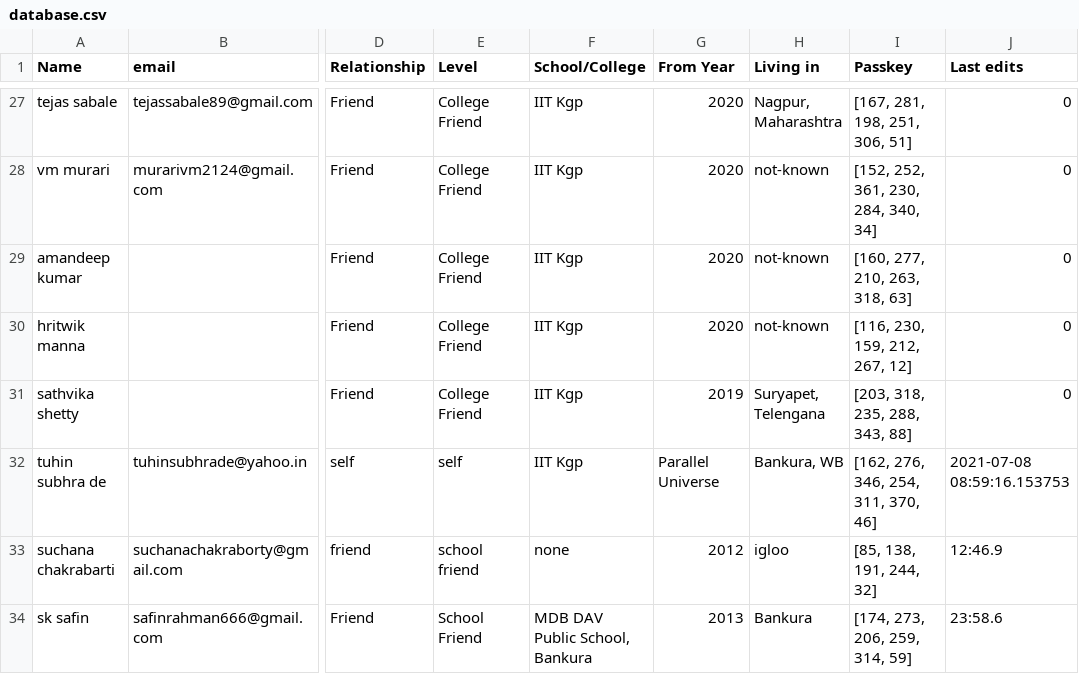
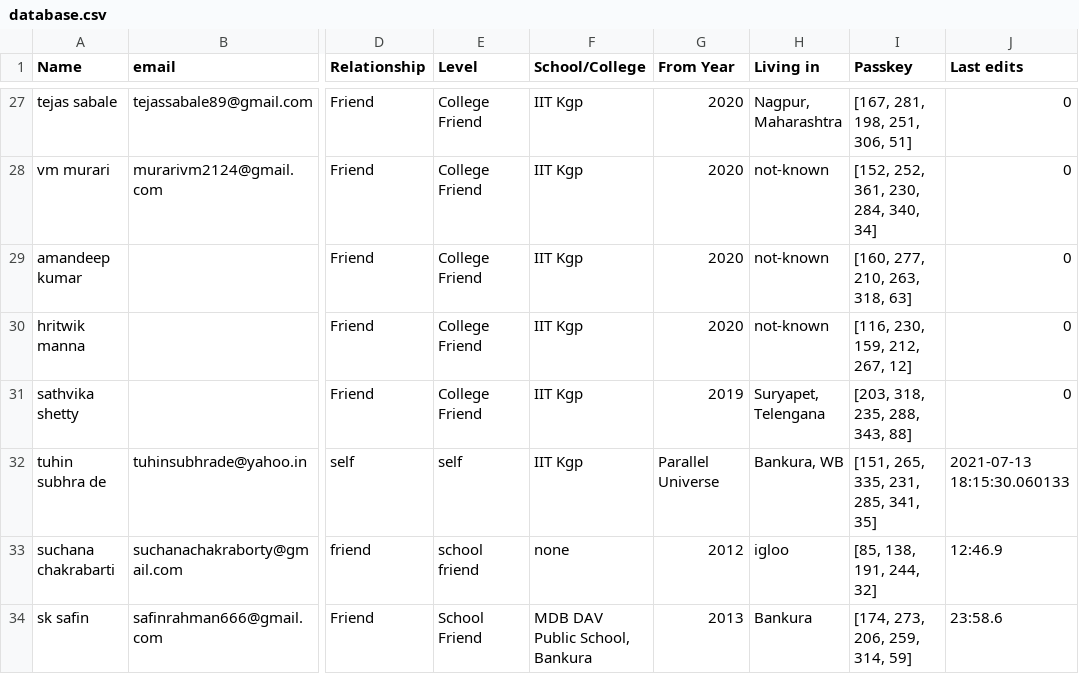
Before and after one commit to Gituhin/Friends-Data, a CSV file: database.csv, drawn as a sheet; only a part is shown, gaps mark what is left out; the diff names each change by its address in the sheet, - before the commit and + after, or states it on an @@ line.

Commit message:
Commit by tuhin

```diff
--- a/database.csv
+++ b/database.csv
-I32 (Passkey): [162, 276, 346, 254, 311, 370, 46]
+I32 (Passkey): [151, 265, 335, 231, 285, 341, 35]
-J32 (Last edits): 2021-07-08 08:59:16.153753
+J32 (Last edits): 2021-07-13 18:15:30.060133
```
